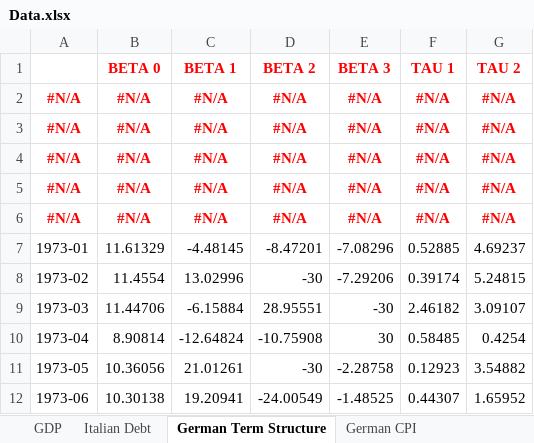
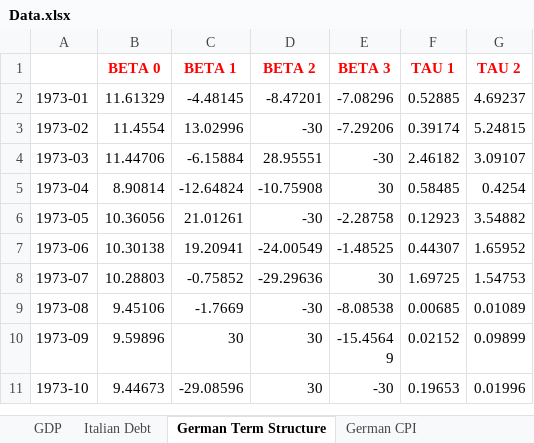
Before and after one commit to maestri-and/Bocola_Davis-2019, an Excel workbook: data/Data.xlsx, sheet German Term Structure, drawn as a sheet; only a part is shown; the shorter side is filled out with more unchanged rows; values as stored, in another font and other column widths than the file's, no borders; the diff names each change by its address in the sheet, - before the commit and + after, or states it on an @@ line.

Commit message:
Updated Data.xlsx

```diff
--- a/data/Data.xlsx (sheet German Term Structure)
+++ b/data/Data.xlsx (sheet German Term Structure)
-row 2: #N/A | #N/A | #N/A | #N/A | #N/A | #N/A | #N/A
-row 3: #N/A | #N/A | #N/A | #N/A | #N/A | #N/A | #N/A
-row 4: #N/A | #N/A | #N/A | #N/A | #N/A | #N/A | #N/A
-row 5: #N/A | #N/A | #N/A | #N/A | #N/A | #N/A | #N/A
-row 6: #N/A | #N/A | #N/A | #N/A | #N/A | #N/A | #N/A
```
